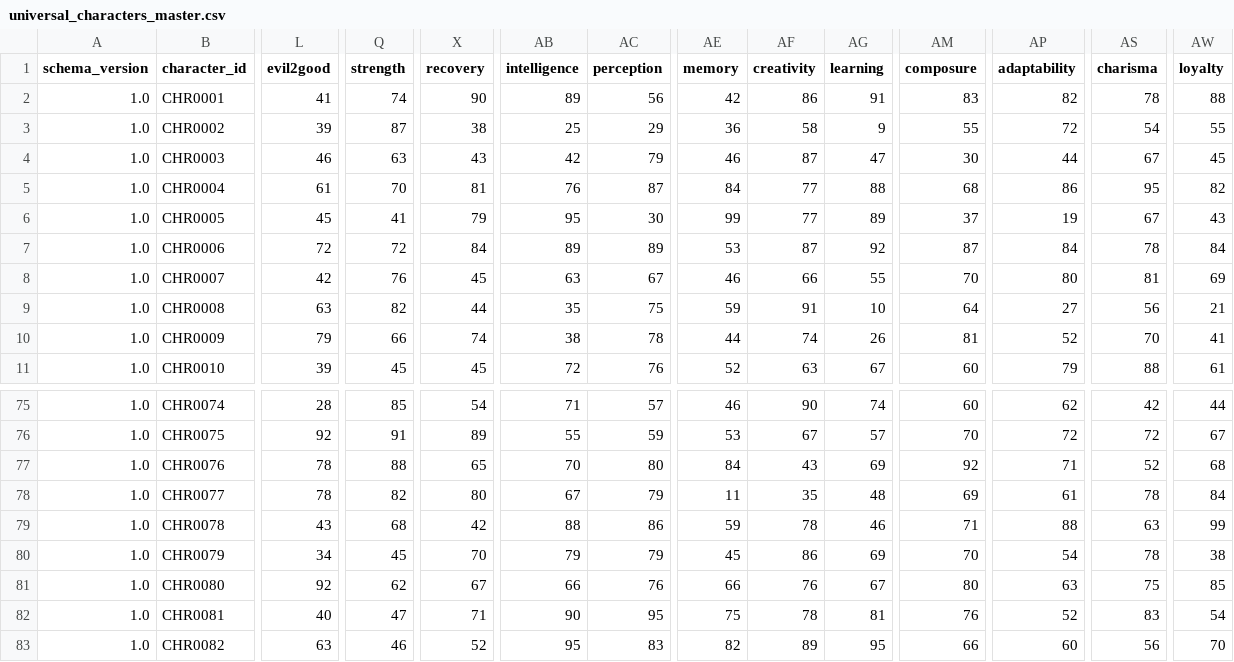
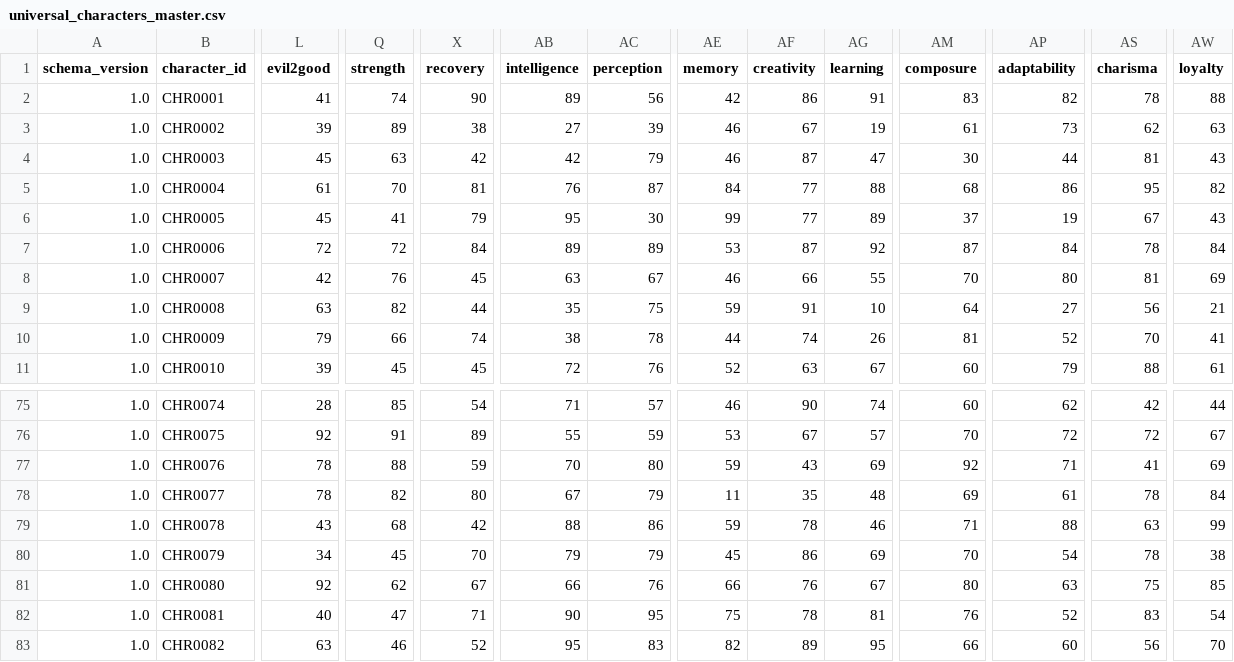
Before and after one commit to sceadwian/zDrugMaker, a CSV file: pyToonRepository/universal_characters_master.csv, drawn as a sheet; only a part is shown, gaps mark what is left out; the diff covers the shown part only; the diff names each change by its address in the sheet, - before the commit and + after, or states it on an @@ line.

Commit message:
toon update 20260818

```diff
--- a/pyToonRepository/universal_characters_master.csv
+++ b/pyToonRepository/universal_characters_master.csv
-Q3 (strength): 87
+Q3 (strength): 89
-AB3 (intelligence): 25
+AB3 (intelligence): 27
-AC3 (perception): 29
+AC3 (perception): 39
-AE3 (memory): 36
+AE3 (memory): 46
-AF3 (creativity): 58
+AF3 (creativity): 67
-AG3 (learning): 9
+AG3 (learning): 19
-AM3 (composure): 55
+AM3 (composure): 61
-AP3 (adaptability): 72
+AP3 (adaptability): 73
-AS3 (charisma): 54
+AS3 (charisma): 62
-AW3 (loyalty): 55
+AW3 (loyalty): 63
-L4 (evil2good): 46
+L4 (evil2good): 45
-X4 (recovery): 43
+X4 (recovery): 42
-AS4 (charisma): 67
+AS4 (charisma): 81
-AW4 (loyalty): 45
+AW4 (loyalty): 43
-X77 (recovery): 65
+X77 (recovery): 59
-AE77 (memory): 84
+AE77 (memory): 59
-AS77 (charisma): 52
+AS77 (charisma): 41
-AW77 (loyalty): 68
+AW77 (loyalty): 69
```
Also changed, not shown: 12 edited cells elsewhere in this file, 1 other file.
